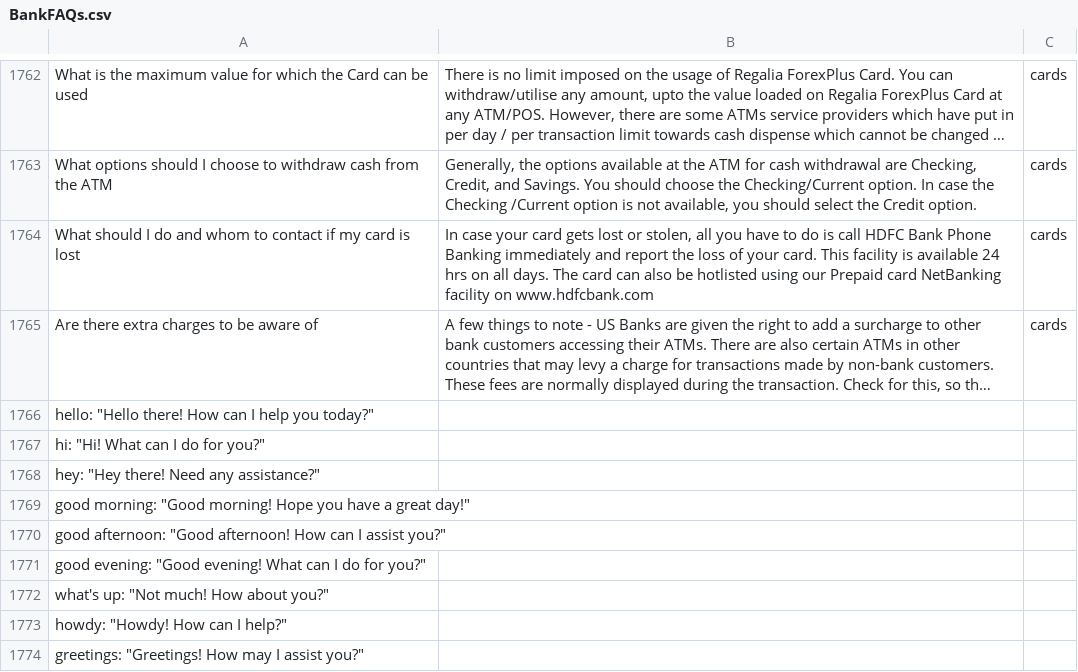
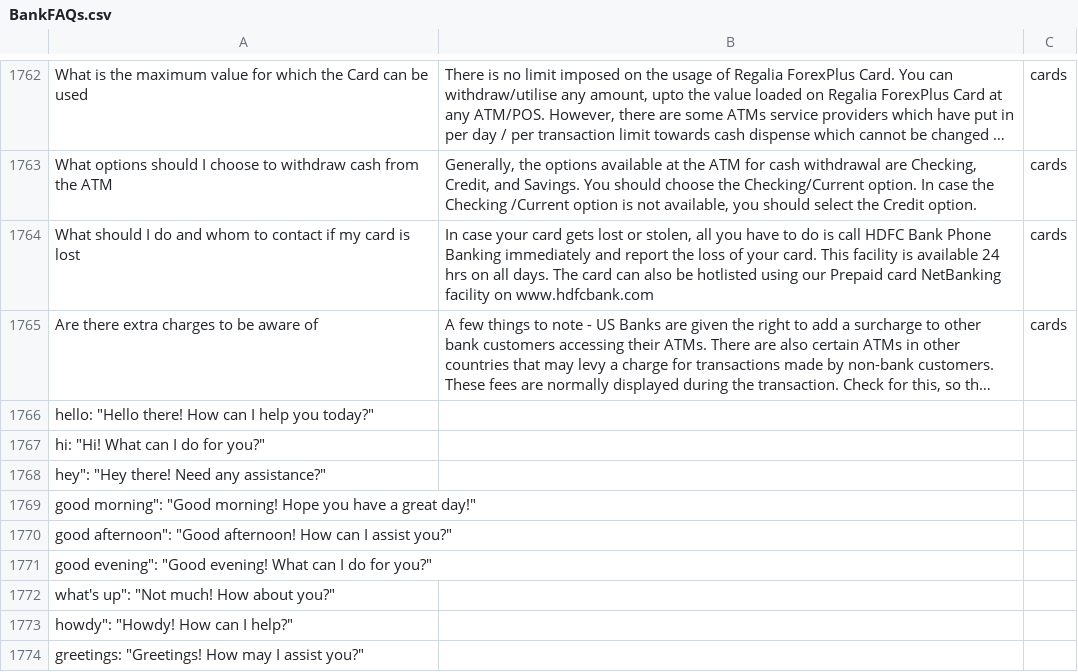
Before and after one commit to niteshkumar956/Wecredit_Chatbot, a CSV file: BankFAQs.csv, drawn as a sheet; only a part is shown, gaps mark what is left out; long unchanged cells end in …; the diff names each change by its address in the sheet, - before the commit and + after, or states it on an @@ line.

Commit message:
Update BankFAQs.csv

```diff
--- a/BankFAQs.csv
+++ b/BankFAQs.csv
-A1768: hey: "Hey there! Need any assistance?"
+A1768: hey": "Hey there! Need any assistance?"
-A1769: good morning: "Good morning!…
+A1769: good morning": "Good morning!…
-A1770: good afternoon: "Good afternoon!…
+A1770: good afternoon": "Good afternoon!…
-A1771: good evening: "Good evening!…
+A1771: good evening": "Good evening!…
-A1772: what's up: "Not much! How about you?"
+A1772: what's up": "Not much! How about you?"
-A1773: howdy: "Howdy! How can I help?"
+A1773: howdy": "Howdy! How can I help?"
```
